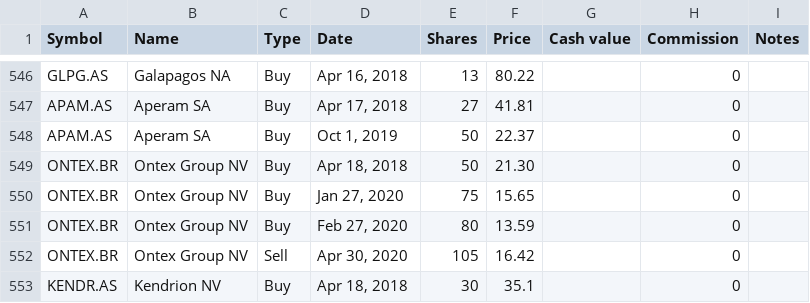
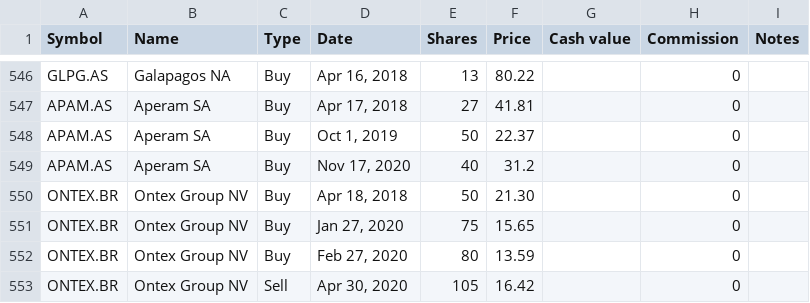
Before and after one commit to lionelschiepers/MyStock, a CSV file: MyStockWeb/Data/1.csv, drawn as a sheet; only a part is shown, gaps mark what is left out; the shorter side is filled out with more unchanged rows.

Commit message:
increased aperam

```diff
--- a/MyStockWeb/Data/1.csv
+++ b/MyStockWeb/Data/1.csv
@@ -548,2 +548,3 @@ APAM.AS,Aperam SA,Buy,"Apr 17, 2018",27,41.81,,0,
 APAM.AS,Aperam SA,Buy,"Oct 1, 2019",50,22.37,,0,
+APAM.AS,Aperam SA,Buy,"Nov 17, 2020",40,31.2,,0,
 ONTEX.BR,Ontex Group NV,Buy,"Apr 18, 2018",50,21.30,,0,
```
